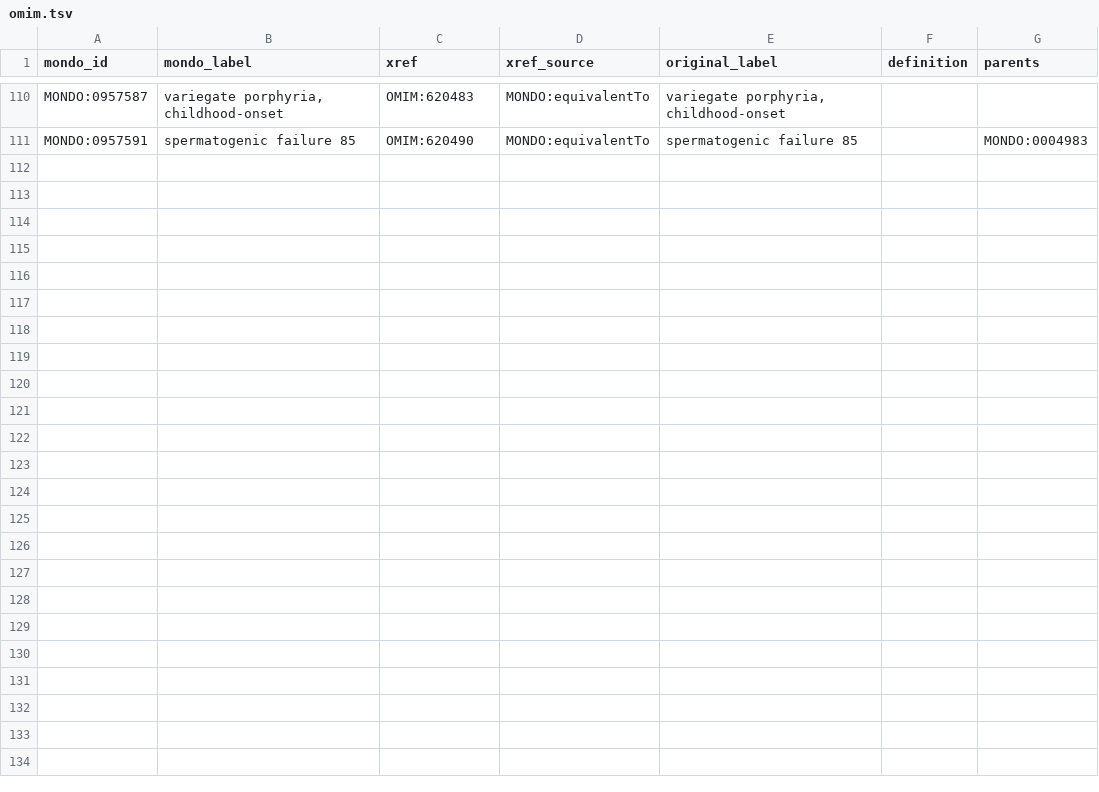
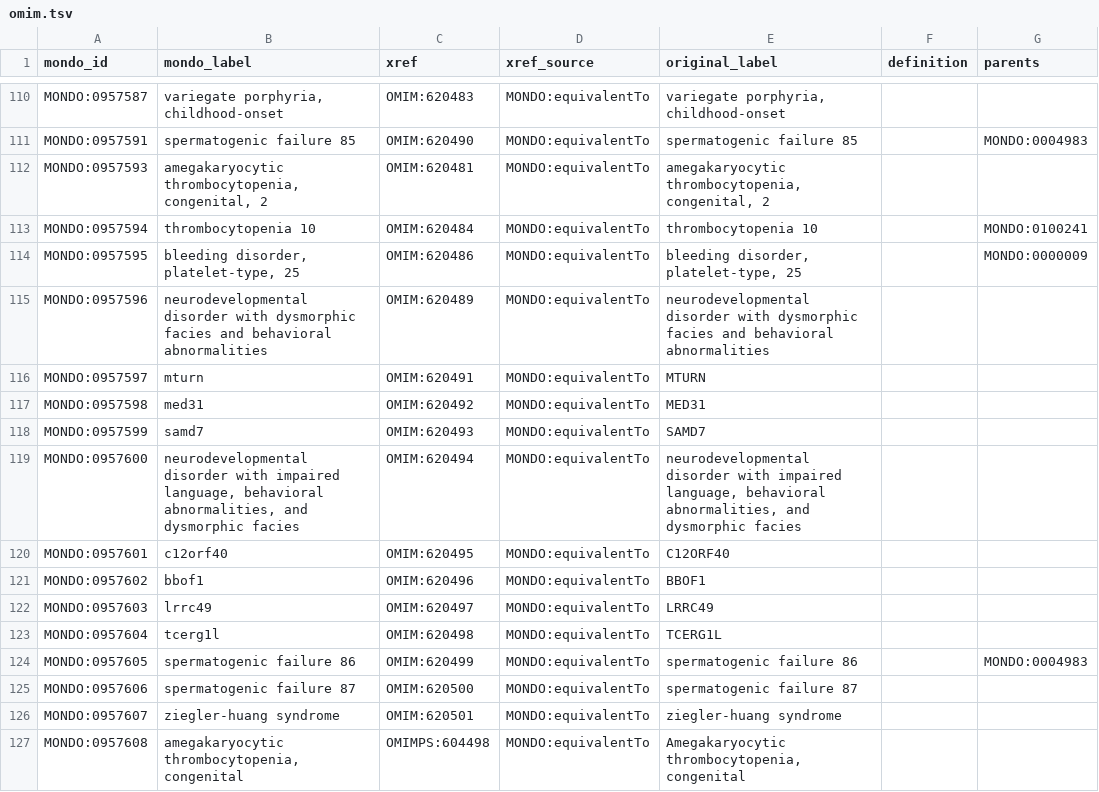
Before and after one commit to monarch-initiative/mondo-ingest, a TSV file: src/ontology/slurp/omim.tsv, drawn as a sheet; only a part is shown, gaps mark what is left out; the diff names each change by its address in the sheet, - before the commit and + after, or states it on an @@ line.

```diff
--- a/src/ontology/slurp/omim.tsv
+++ b/src/ontology/slurp/omim.tsv
+row 112: MONDO:0957593 | amegakaryocytic thrombocytopenia, congenital, 2 | OMIM:620481 | MONDO:equivalentTo | amegakaryocytic thrombocytopenia, congenital, 2
+row 113: MONDO:0957594 | thrombocytopenia 10 | OMIM:620484 | MONDO:equivalentTo | thrombocytopenia 10 |  | MONDO:0100241
+row 114: MONDO:0957595 | bleeding disorder, platelet-type, 25 | OMIM:620486 | MONDO:equivalentTo | bleeding disorder, platelet-type, 25 |  | MONDO:0000009
+row 115: MONDO:0957596 | neurodevelopmental disorder with dysmorphic facies and behavioral abnormalities | OMIM:620489 | MONDO:equivalentTo | neurodevelopmental disorder with dysmorphic facies and behavioral abnormalities
+row 116: MONDO:0957597 | mturn | OMIM:620491 | MONDO:equivalentTo | MTURN
+row 117: MONDO:0957598 | med31 | OMIM:620492 | MONDO:equivalentTo | MED31
+row 118: MONDO:0957599 | samd7 | OMIM:620493 | MONDO:equivalentTo | SAMD7
+row 119: MONDO:0957600 | neurodevelopmental disorder with impaired language, behavioral abnormalities, and dysmorphic facies | OMIM:620494 | MONDO:equivalentTo | neurodevelopmental disorder with impaired language, behavioral abnormalities, and dysmorphic facies
+row 120: MONDO:0957601 | c12orf40 | OMIM:620495 | MONDO:equivalentTo | C12ORF40
+row 121: MONDO:0957602 | bbof1 | OMIM:620496 | MONDO:equivalentTo | BBOF1
+row 122: MONDO:0957603 | lrrc49 | OMIM:620497 | MONDO:equivalentTo | LRRC49
+row 123: MONDO:0957604 | tcerg1l | OMIM:620498 | MONDO:equivalentTo | TCERG1L
+row 124: MONDO:0957605 | spermatogenic failure 86 | OMIM:620499 | MONDO:equivalentTo | spermatogenic failure 86 |  | MONDO:0004983
+row 125: MONDO:0957606 | spermatogenic failure 87 | OMIM:620500 | MONDO:equivalentTo | spermatogenic failure 87
+row 126: MONDO:0957607 | ziegler-huang syndrome | OMIM:620501 | MONDO:equivalentTo | ziegler-huang syndrome
+row 127: MONDO:0957608 | amegakaryocytic thrombocytopenia, congenital | OMIMPS:604498 | MONDO:equivalentTo | Amegakaryocytic thrombocytopenia, congenital
```
Also changed, not shown: src/mappings/gard.sssom.tsv, src/mappings/icd10cm.sssom.tsv, 32 other files.
